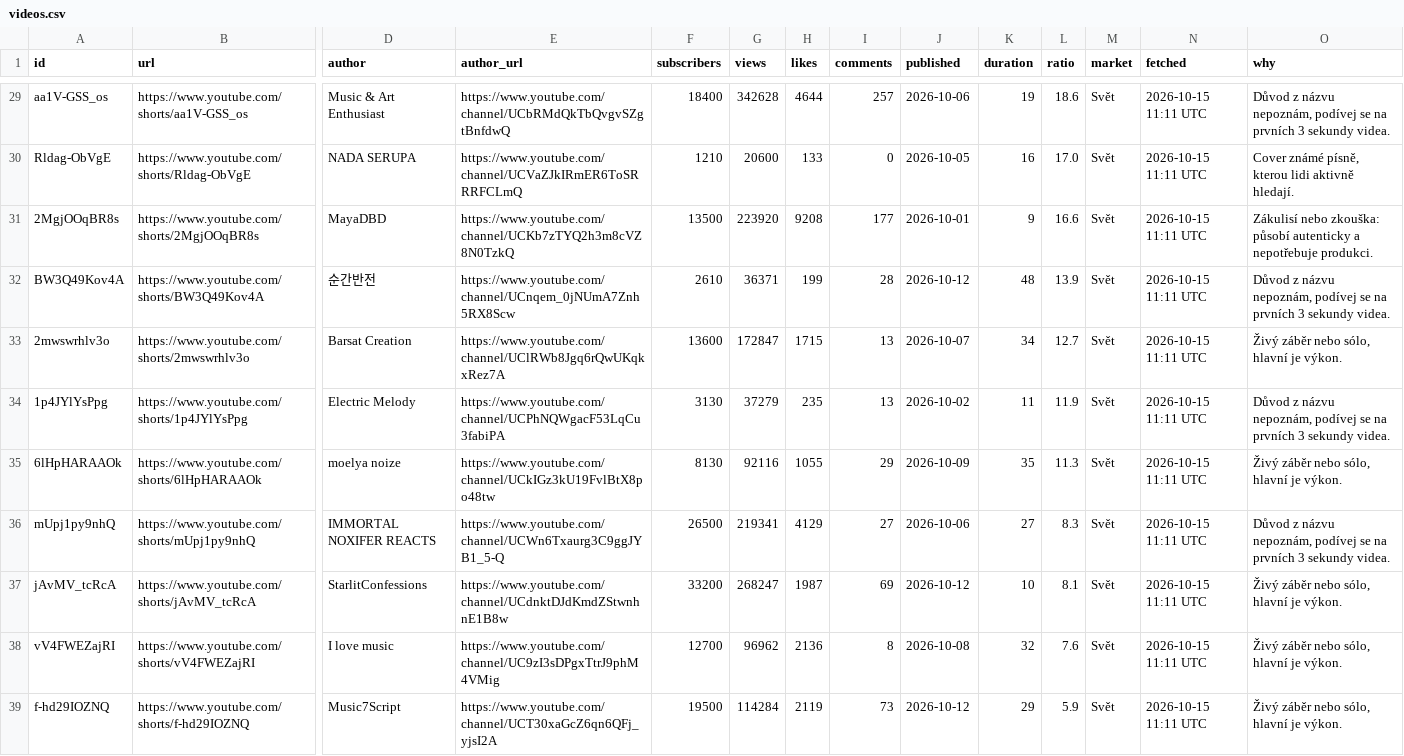
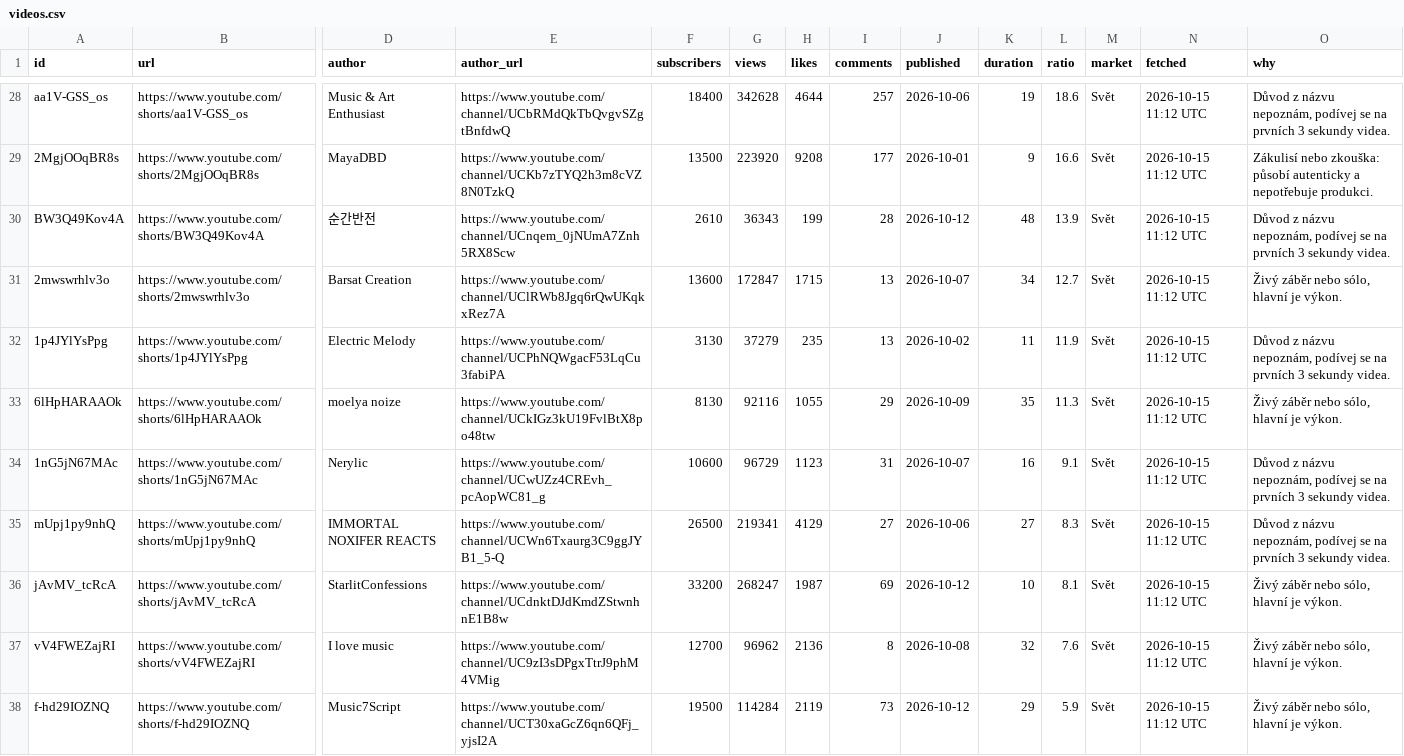
Before and after one commit to filipkolarikofficial-lgtm/viral-radar, a CSV file: docs/videos.csv, drawn as a sheet; only a part is shown, gaps mark what is left out; removed rows and columns are numbered as before the commit, all else as after; rows hold the shown columns only; the diff covers the shown part only; the diff names each change by its address in the sheet, - before the commit and + after, or states it on an @@ line.

```diff
--- a/docs/videos.csv
+++ b/docs/videos.csv
-N28 (fetched): 2026-10-15 11:11 UTC
+N28 (fetched): 2026-10-15 11:12 UTC
-row 30: Rldag-ObVgE | https://www.youtube.com/shorts/Rldag-ObVgE | NADA SERUPA | https://www.youtube.com/channel/UCVaZJkIRmER6ToSRRRFCLmQ | 1210 | 20600 | 133 | 0 | 2026-10-05 | 16 | 17.0 | Svět | 2026-10-15 11:11 UTC | Cover známé písně, kterou lidi aktivně hledají.
-N29:N33 (fetched): 2026-10-15 11:11 UTC
+N29:N33 (fetched): 2026-10-15 11:12 UTC
-G30 (views): 36371
+G30 (views): 36343
+row 34: 1nG5jN67MAc | https://www.youtube.com/shorts/1nG5jN67MAc | Nerylic | https://www.youtube.com/channel/UCwUZz4CREvh_pcAopWC81_g | 10600 | 96729 | 1123 | 31 | 2026-10-07 | 16 | 9.1 | Svět | 2026-10-15 11:12 UTC | Důvod z názvu nepoznám, podívej se na prvních 3 sekundy videa.
-N35:N38 (fetched): 2026-10-15 11:11 UTC
+N35:N38 (fetched): 2026-10-15 11:12 UTC
```
Also changed, not shown: 1 added row, 1 removed row and 53 edited cells elsewhere in this file, 2 other files.
